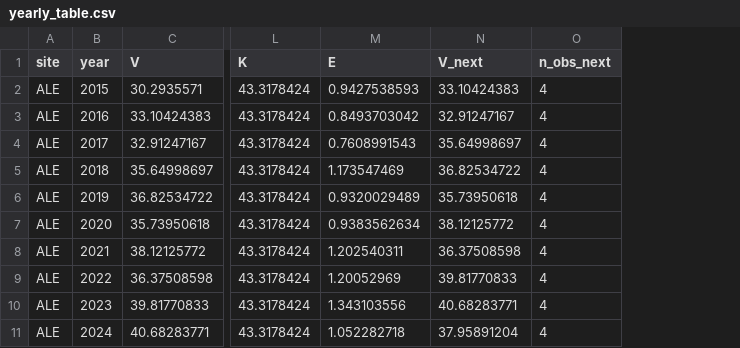
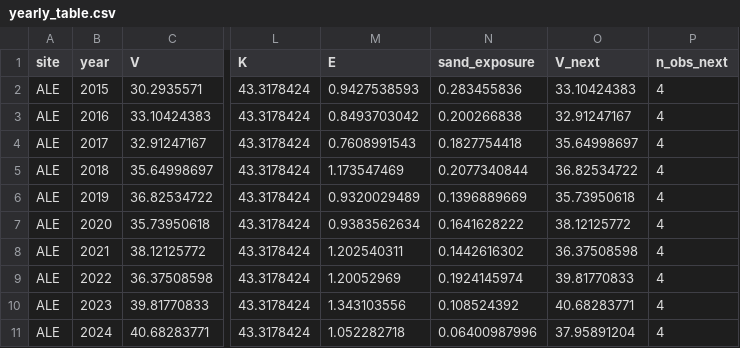
Before and after one commit to wen-yan-chen/desertification-control, a CSV file: Results/v7/model1/yearly_table.csv, drawn as a sheet; only a part is shown, gaps mark what is left out; the diff names each change by its address in the sheet, - before the commit and + after, or states it on an @@ line.

```diff
--- a/Results/v7/model1/yearly_table.csv
+++ b/Results/v7/model1/yearly_table.csv
+column N (sand_exposure), rows 2-11: 0.283455836 | 0.200266838 | 0.1827754418 | 0.2077340844 | 0.1396889669 | 0.1641628222 | 0.1442616302 | 0.1924145974 | 0.108524392 | 0.06400987996
```
Also changed, not shown: Results/v7/model1/cohort_diagnostic_pairs.csv, Results/v7/model1/free_running_holdout.csv, 35 other files.
